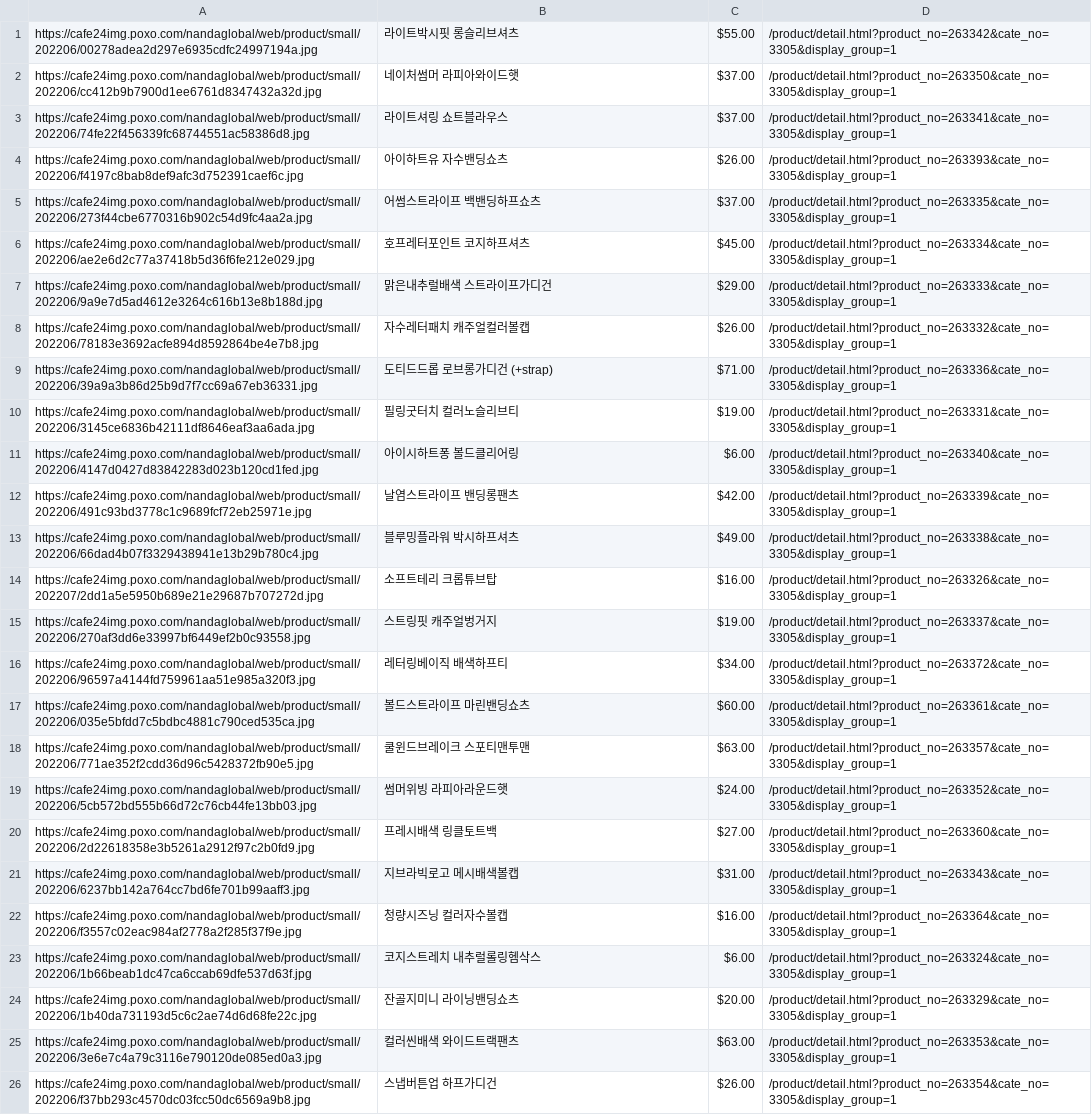
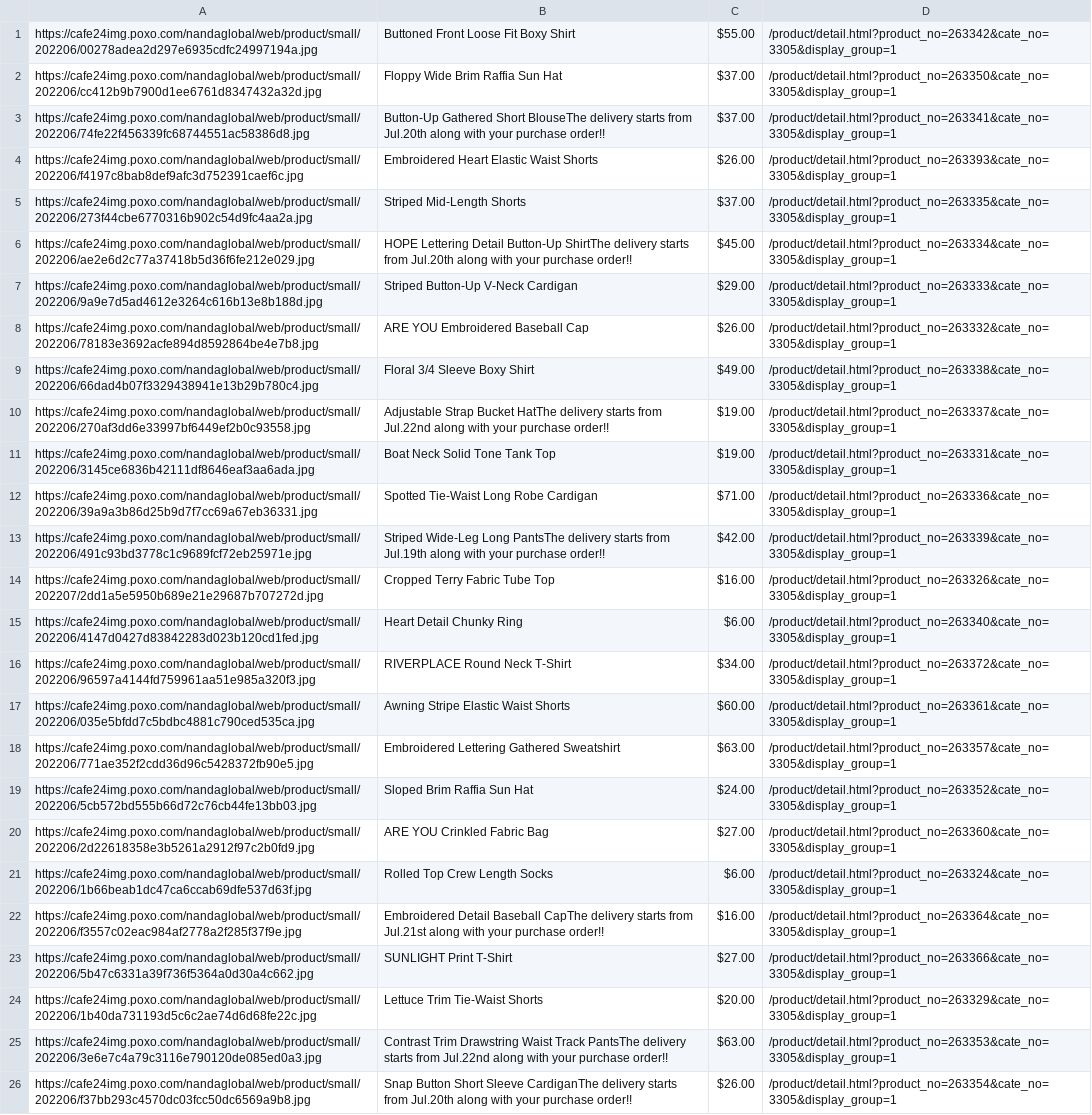
Before and after one commit to delitamakanda/scraper-kr-fashion-shops, a CSV file: core/output2.csv, drawn as a sheet; only a part is shown; removed rows and columns are numbered as before the commit, all else as after; the diff covers the shown part only; the diff names each change by its address in the sheet, - before the commit and + after, or states it on an @@ line.

Commit message:
Latest data: Thu Jul  7 02:54:18 UTC 2022

```diff
--- a/core/output2.csv
+++ b/core/output2.csv
-B1: 라이트박시핏 롱슬리브셔츠
+B1: Buttoned Front Loose Fit Boxy Shirt
-B2: 네이처썸머 라피아와이드햇
+B2: Floppy Wide Brim Raffia Sun Hat
-B3: 라이트셔링 쇼트블라우스
+B3: Button-Up Gathered Short BlouseThe delivery starts from Jul.20th along with your purchase order!!
-B4: 아이하트유 자수밴딩쇼츠
+B4: Embroidered Heart Elastic Waist Shorts
-B5: 어썸스트라이프 백밴딩하프쇼츠
+B5: Striped Mid-Length Shorts
-B6: 호프레터포인트 코지하프셔츠
+B6: HOPE Lettering Detail Button-Up ShirtThe delivery starts from Jul.20th along with your purchase order!!
-B7: 맑은내추럴배색 스트라이프가디건
+B7: Striped Button-Up V-Neck Cardigan
-B8: 자수레터패치 캐주얼컬러볼캡
+B8: ARE YOU Embroidered Baseball Cap
+row 9: https://cafe24img.poxo.com/nandaglobal/web/product/small/202206/66dad4b07f3329438941e13b29b780c4.jpg | Floral 3/4 Sleeve Boxy Shirt | $49.00 | /product/detail.html?product_no=263338&cate_no=3305&display_group=1
+row 10: https://cafe24img.poxo.com/nandaglobal/web/product/small/202206/270af3dd6e33997bf6449ef2b0c93558.jpg | Adjustable Strap Bucket HatThe delivery starts from Jul.22nd along with your purchase order!! | $19.00 | /product/detail.html?product_no=263337&cate_no=3305&display_group=1
+row 11: https://cafe24img.poxo.com/nandaglobal/web/product/small/202206/3145ce6836b42111df8646eaf3aa6ada.jpg | Boat Neck Solid Tone Tank Top | $19.00 | /product/detail.html?product_no=263331&cate_no=3305&display_group=1
-B12: 도티드드롭 로브롱가디건 (+strap)
+B12: Spotted Tie-Waist Long Robe Cardigan
-row 10: https://cafe24img.poxo.com/nandaglobal/web/product/small/202206/3145ce6836b42111df8646eaf3aa6ada.jpg | 필링굿터치 컬러노슬리브티 | $19.00 | /product/detail.html?product_no=263331&cate_no=3305&display_group=1
-row 11: https://cafe24img.poxo.com/nandaglobal/web/product/small/202206/4147d0427d83842283d023b120cd1fed.jpg | 아이시하트퐁 볼드클리어링 | $6.00 | /product/detail.html?product_no=263340&cate_no=3305&display_group=1
-B13: 날염스트라이프 밴딩롱팬츠
+B13: Striped Wide-Leg Long PantsThe delivery starts from Jul.19th along with your purchase order!!
-row 13: https://cafe24img.poxo.com/nandaglobal/web/product/small/202206/66dad4b07f3329438941e13b29b780c4.jpg | 블루밍플라워 박시하프셔츠 | $49.00 | /product/detail.html?product_no=263338&cate_no=3305&display_group=1
-B14: 소프트테리 크롭튜브탑
+B14: Cropped Terry Fabric Tube Top
-row 15: https://cafe24img.poxo.com/nandaglobal/web/product/small/202206/270af3dd6e33997bf6449ef2b0c93558.jpg | 스트링핏 캐주얼벙거지 | $19.00 | /product/detail.html?product_no=263337&cate_no=3305&display_group=1
+row 15: https://cafe24img.poxo.com/nandaglobal/web/product/small/202206/4147d0427d83842283d023b120cd1fed.jpg | Heart Detail Chunky Ring | $6.00 | /product/detail.html?product_no=263340&cate_no=3305&display_group=1
-B16: 레터링베이직 배색하프티
+B16: RIVERPLACE Round Neck T-Shirt
-B17: 볼드스트라이프 마린밴딩쇼츠
+B17: Awning Stripe Elastic Waist Shorts
-B18: 쿨윈드브레이크 스포티맨투맨
+B18: Embroidered Lettering Gathered Sweatshirt
-B19: 썸머위빙 라피아라운드햇
+B19: Sloped Brim Raffia Sun Hat
-B20: 프레시배색 링클토트백
+B20: ARE YOU Crinkled Fabric Bag
-row 21: https://cafe24img.poxo.com/nandaglobal/web/product/small/202206/6237bb142a764cc7bd6fe701b99aaff3.jpg | 지브라빅로고 메시배색볼캡 | $31.00 | /product/detail.html?product_no=263343&cate_no=3305&display_group=1
-row 22: https://cafe24img.poxo.com/nandaglobal/web/product/small/202206/f3557c02eac984af2778a2f285f37f9e.jpg | 청량시즈닝 컬러자수볼캡 | $16.00 | /product/detail.html?product_no=263364&cate_no=3305&display_group=1
-B21: 코지스트레치 내추럴롤링헴삭스
+B21: Rolled Top Crew Length Socks
+row 22: https://cafe24img.poxo.com/nandaglobal/web/product/small/202206/f3557c02eac984af2778a2f285f37f9e.jpg | Embroidered Detail Baseball CapThe delivery starts from Jul.21st along with your purchase order!! | $16.00 | /product/detail.html?product_no=263364&cate_no=3305&display_group=1
+row 23: https://cafe24img.poxo.com/nandaglobal/web/product/small/202206/5b47c6331a39f736f5364a0d30a4c662.jpg | SUNLIGHT Print T-Shirt | $27.00 | /product/detail.html?product_no=263366&cate_no=3305&display_group=1
-B24: 잔골지미니 라이닝밴딩쇼츠
+B24: Lettuce Trim Tie-Waist Shorts
-B25: 컬러씬배색 와이드트랙팬츠
+B25: Contrast Trim Drawstring Waist Track PantsThe delivery starts from Jul.22nd along with your purchase order!!
-B26: 스냅버튼업 하프가디건
+B26: Snap Button Short Sleeve CardiganThe delivery starts from Jul.20th along with your purchase order!!
```
Also changed, not shown: 5 added rows, 5 removed rows and 9 edited cells elsewhere in this file.
